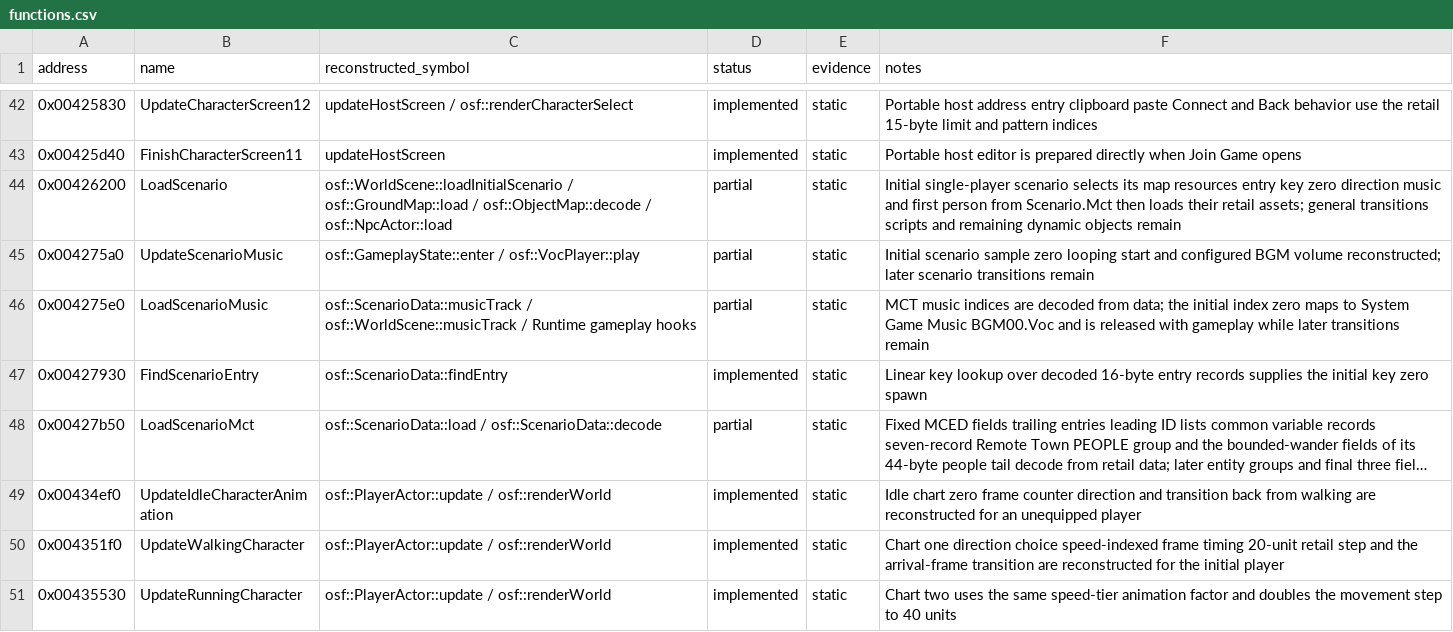
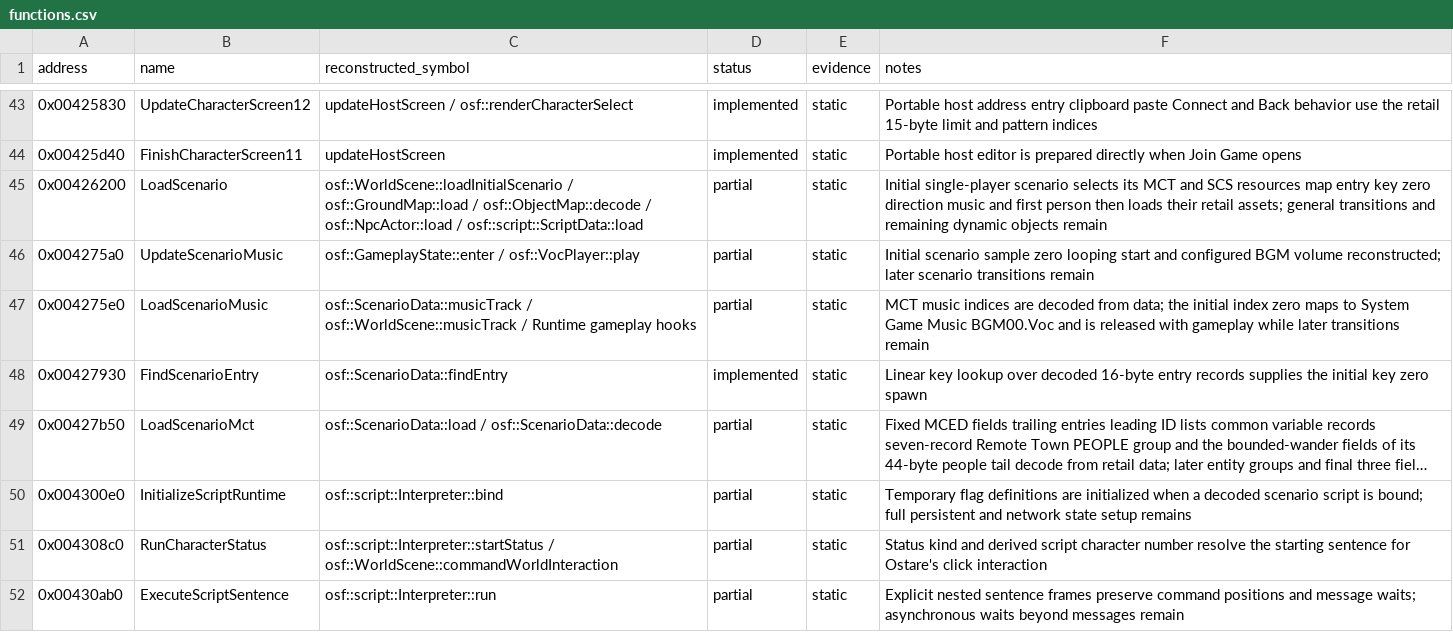
Before and after one commit to RednibCoding/OpenShadowFlare, a CSV file: src/SF_EXE/reverse/functions.csv, drawn as a sheet; only a part is shown, gaps mark what is left out; the shorter side is filled out with more unchanged rows; long unchanged cells end in …; addresses are those after the commit; the diff covers the shown part only; the diff names each change by its address in the sheet, - before the commit and + after, or states it on an @@ line.

Commit message:
Reconstruct Ostare's scripted conversation and interaction UI

```diff
--- a/src/SF_EXE/reverse/functions.csv
+++ b/src/SF_EXE/reverse/functions.csv
-C45 (reconstructed_symbol): …/ osf::NpcActor::load
+C45 (reconstructed_symbol): …/ osf::NpcActor::load / osf::script::ScriptData::load
-F45 (notes): …selects its map resources entry key zero direction music and first person from Scenario.Mct then loads their retail assets; general transitions scripts and remaining…
+F45 (notes): …selects its MCT and SCS resources map entry key zero direction music and first person then loads their retail assets; general transitions and remaining…
+row 50: 0x004300e0 | InitializeScriptRuntime | osf::script::Interpreter::bind | partial | static | Temporary flag definitions are initialized when a decoded scenario script is bound; full persistent and network state setup remains
+row 51: 0x004308c0 | RunCharacterStatus | osf::script::Interpreter::startStatus / osf::WorldScene::commandWorldInteraction | partial | static | Status kind and derived script character number resolve the starting sentence for Ostare's click interaction
+row 52: 0x00430ab0 | ExecuteScriptSentence | osf::script::Interpreter::run | partial | static | Explicit nested sentence frames preserve command positions and message waits; asynchronous waits beyond messages remain
```
Also changed, not shown: 11 added rows and 1 edited cell elsewhere in this file, 32 other files.
